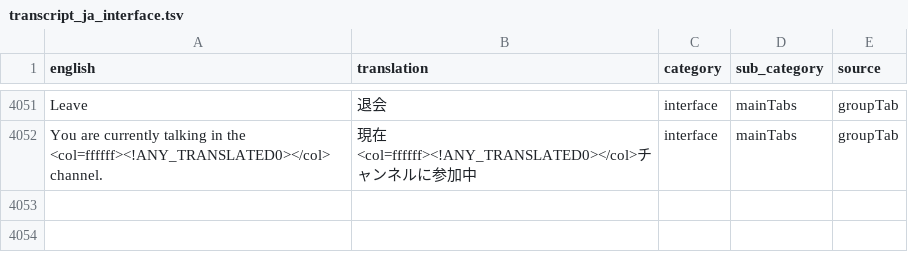
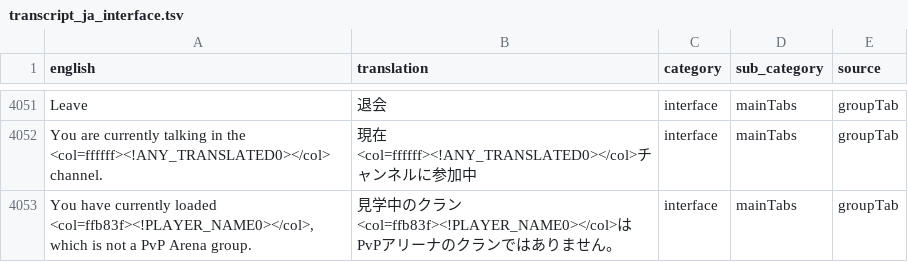
Before and after one commit to YS-jack/Runelingual-Transcripts, a TSV file: draft/ja/transcript_ja_interface.tsv, drawn as a sheet; only a part is shown, gaps mark what is left out.

Commit message:
ja: group tab

```diff
--- a/draft/ja/transcript_ja_interface.tsv
+++ b/draft/ja/transcript_ja_interface.tsv
@@ -4052 +4052,2 @@ Leave	退会	interface	mainTabs	groupTab
 You are currently talking in the <col=ffffff><!ANY_TRANSLATED0></col> channel.	現在<col=ffffff><!ANY_TRANSLATED0></col>チャンネルに参加中	interface	mainTabs	groupTab
+You have currently loaded <col=ffb83f><!PLAYER_NAME0></col>, which is not a PvP Arena group.	見学中のクラン<col=ffb83f><!PLAYER_NAME0></col>はPvPアリーナのクランではありません。	interface	mainTabs	groupTab
```
Also changed, not shown: 5 other files.
